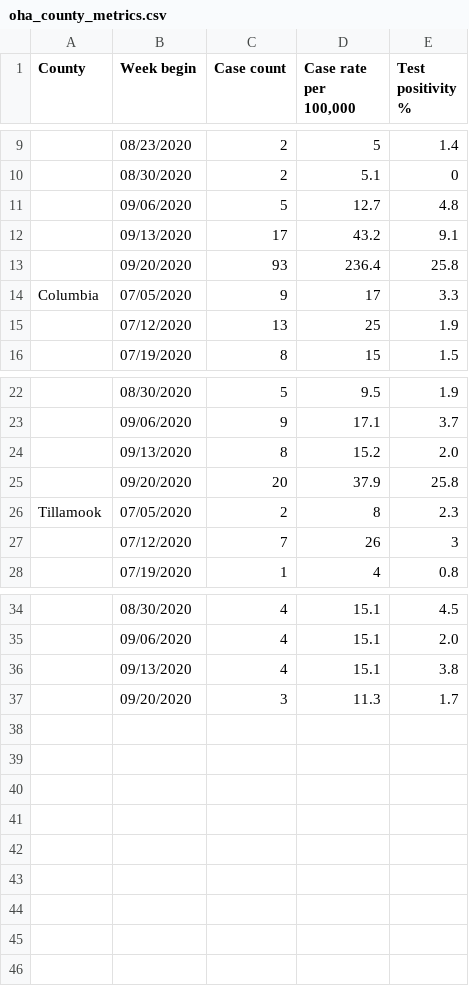
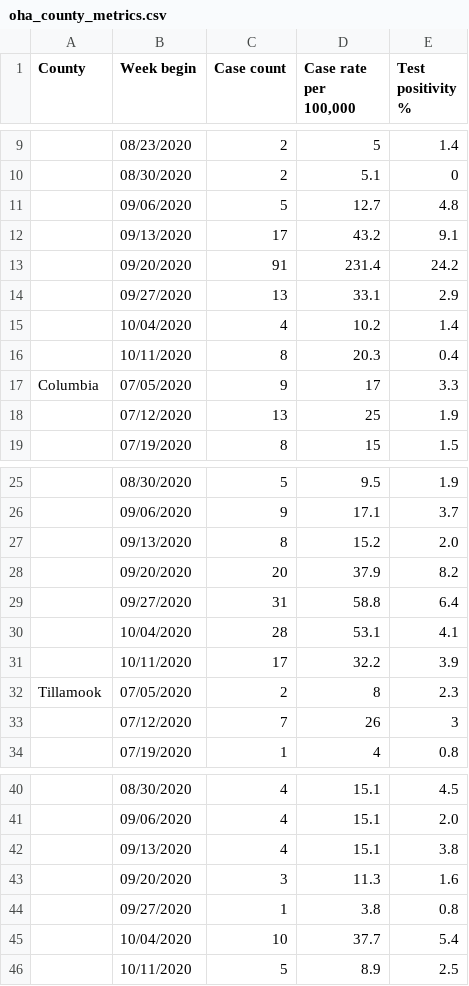
Before and after one commit to brian32768/corona_collector, a CSV file: data/oha_county_metrics.csv, drawn as a sheet; only a part is shown, gaps mark what is left out; removed rows and columns are numbered as before the commit, all else as after; the diff names each change by its address in the sheet, - before the commit and + after, or states it on an @@ line.

Commit message:
metrics update

```diff
--- a/data/oha_county_metrics.csv
+++ b/data/oha_county_metrics.csv
-row 13:  | 09/20/2020 | 93 | 236.4 | 25.8
+row 13:  | 09/20/2020 | 91 | 231.4 | 24.2
+row 14:  | 09/27/2020 | 13 | 33.1 | 2.9
+row 15:  | 10/04/2020 | 4 | 10.2 | 1.4
+row 16:  | 10/11/2020 | 8 | 20.3 | 0.4
-E28 (Test positivity %): 25.8
+E28 (Test positivity %): 8.2
+row 29:  | 09/27/2020 | 31 | 58.8 | 6.4
+row 30:  | 10/04/2020 | 28 | 53.1 | 4.1
+row 31:  | 10/11/2020 | 17 | 32.2 | 3.9
-E43 (Test positivity %): 1.7
+E43 (Test positivity %): 1.6
+row 44:  | 09/27/2020 | 1 | 3.8 | 0.8
+row 45:  | 10/04/2020 | 10 | 37.7 | 5.4
+row 46:  | 10/11/2020 | 5 | 8.9 | 2.5
```
